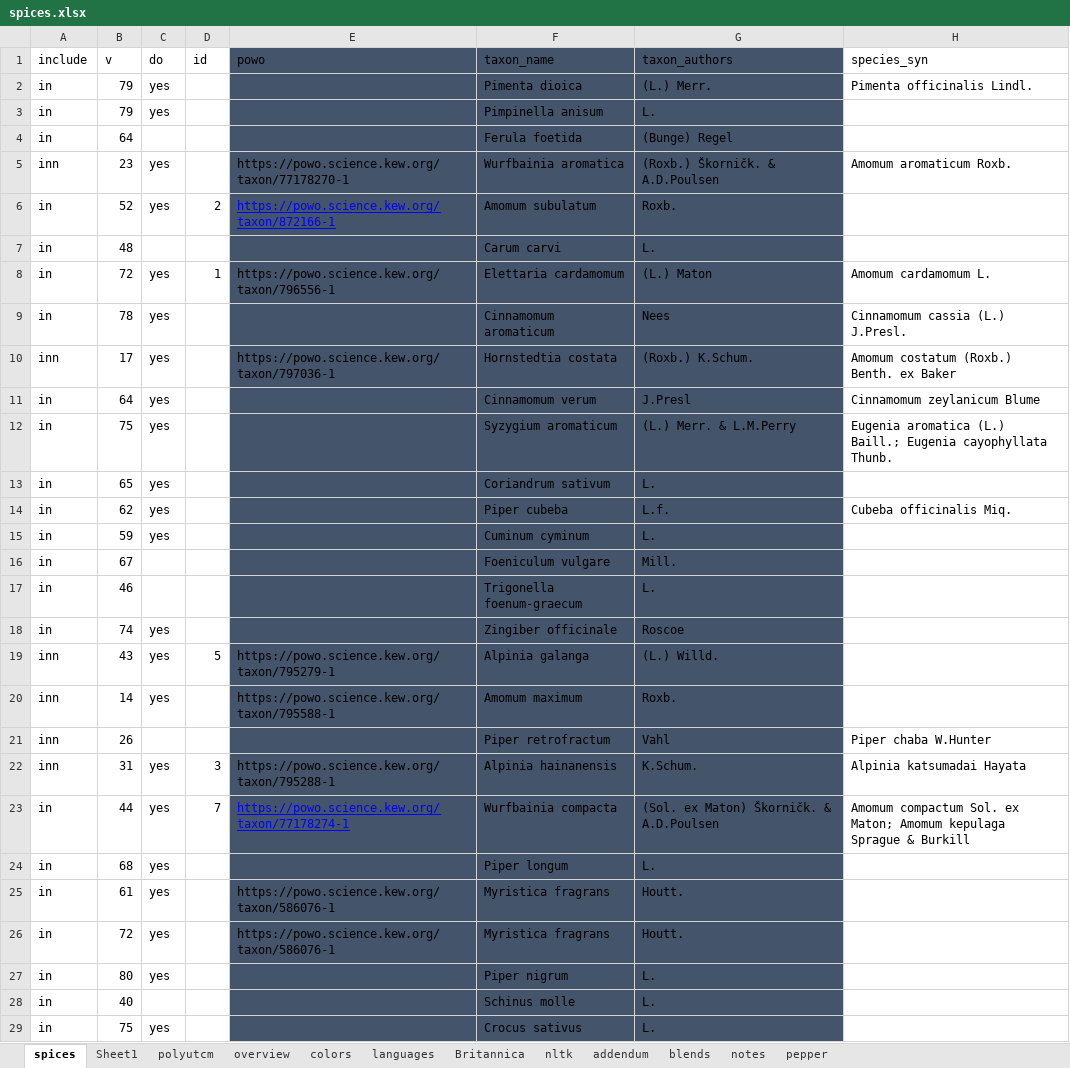
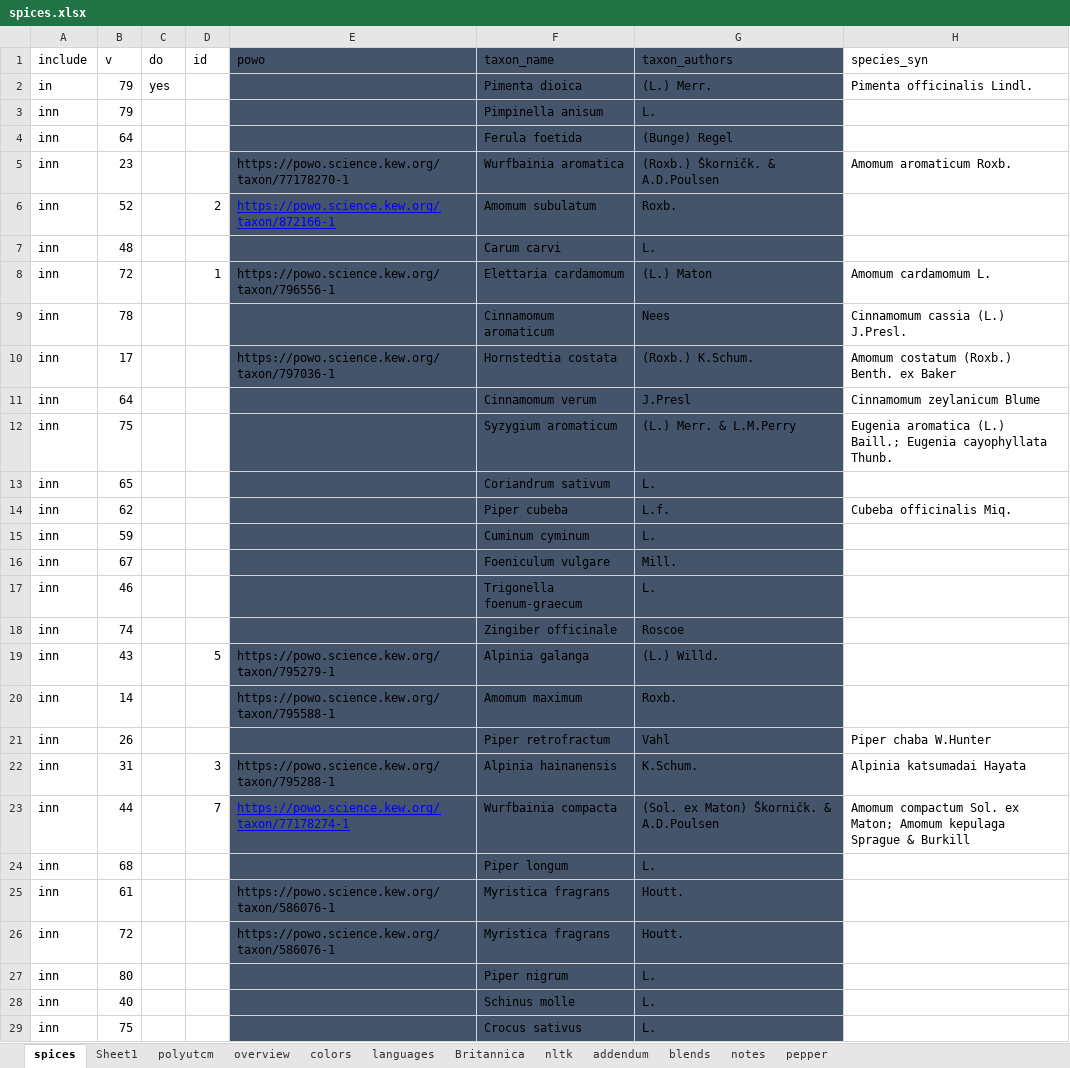
Before and after one commit to partigabor/aromatica-old, an Excel workbook: database/data/spices.xlsx, sheet spices, drawn as a sheet; only a part is shown; values as stored, in another font and other column widths than the file's, no borders; conditional formats and table styles not drawn; the diff covers the shown part only; the diff names each change by its address in the sheet, - before the commit and + after, or states it on an @@ line.

```diff
--- a/database/data/spices.xlsx (sheet spices)
+++ b/database/data/spices.xlsx (sheet spices)
-A3:A4 (include): in
+A3:A4 (include): inn
-C3 (do): yes
+C3 (do): (empty)
-C5:C6 (do): yes
+C5:C6 (do): (empty)
-A6:A9 (include): in
+A6:A9 (include): inn
-C8:C15 (do): yes
+C8:C15 (do): (empty)
-A11:A18 (include): in
+A11:A18 (include): inn
-C18:C20 (do): yes
+C18:C20 (do): (empty)
-C22:C27 (do): yes
+C22:C27 (do): (empty)
-A23:A29 (include): in
+A23:A29 (include): inn
-C29 (do): yes
+C29 (do): (empty)
```
Also changed, not shown: 26 edited cells and cell formats elsewhere in this sheet, database/checking.xlsx, 45 other files.
